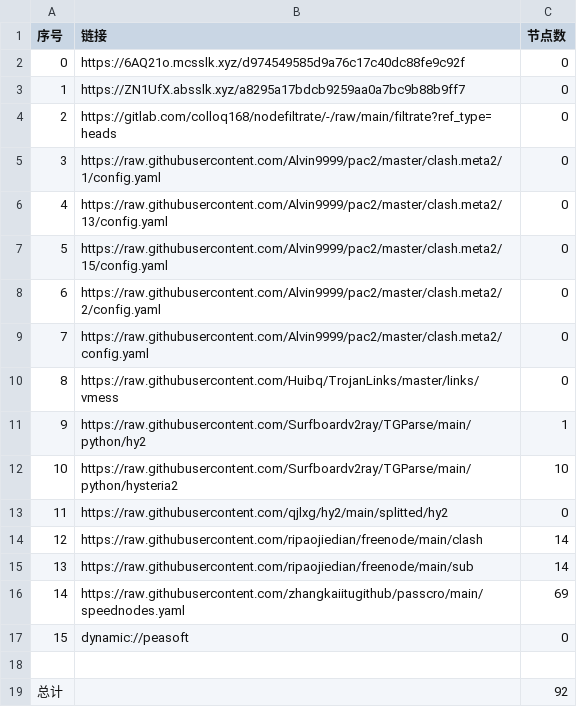
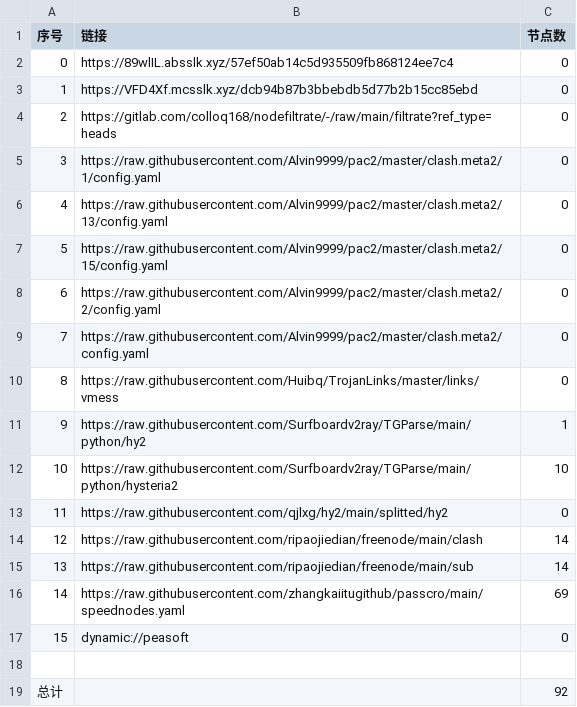
Before and after one commit to haygcao/NoMoreWalls, a CSV file: list_result.csv, drawn as a sheet.

```diff
--- a/list_result.csv
+++ b/list_result.csv
@@ -1,4 +1,4 @@
 序号,链接,节点数
-0,https://6AQ21o.mcsslk.xyz/d974549585d9a76c17c40dc88fe9c92f,0
-1,https://ZN1UfX.absslk.xyz/a8295a17bdcb9259aa0a7bc9b88b9ff7,0
+0,https://89wlIL.absslk.xyz/57ef50ab14c5d935509fb868124ee7c4,0
+1,https://VFD4Xf.mcsslk.xyz/dcb94b87b3bbebdb5d77b2b15cc85ebd,0
 2,https://gitlab.com/colloq168/nodefiltrate/-/raw/main/filtrate?ref_type=heads,0
```
Also changed, not shown: 3 other files.
